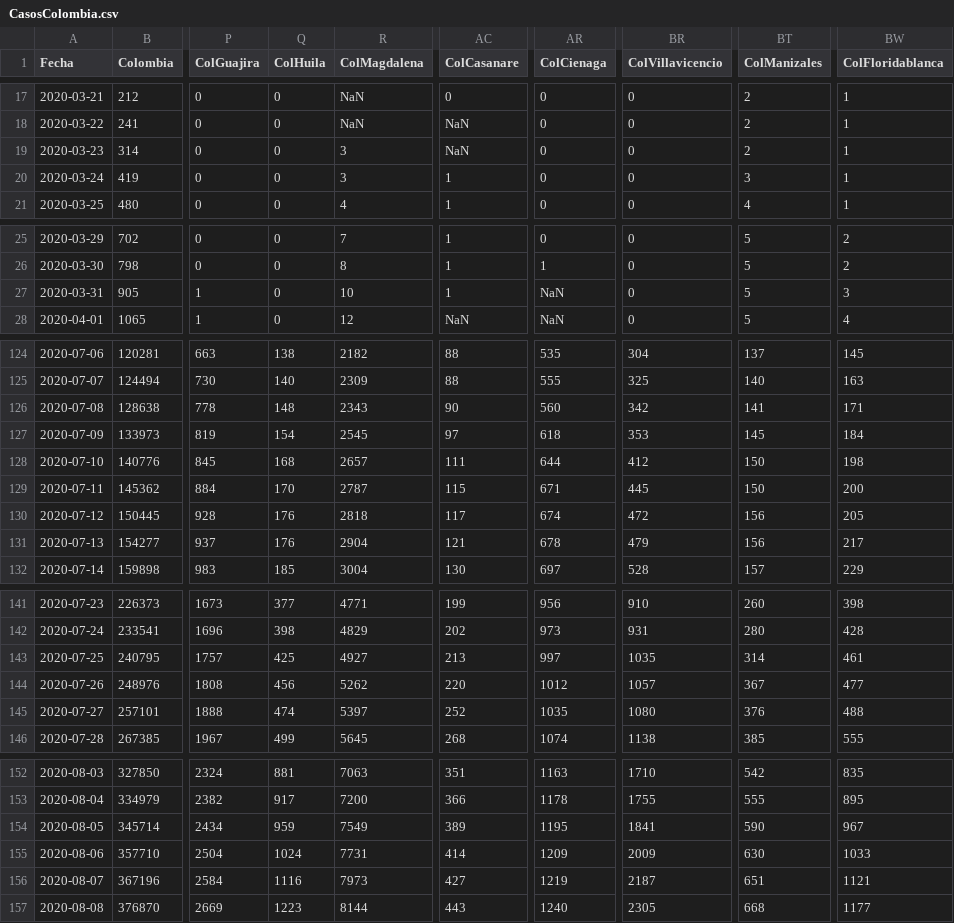
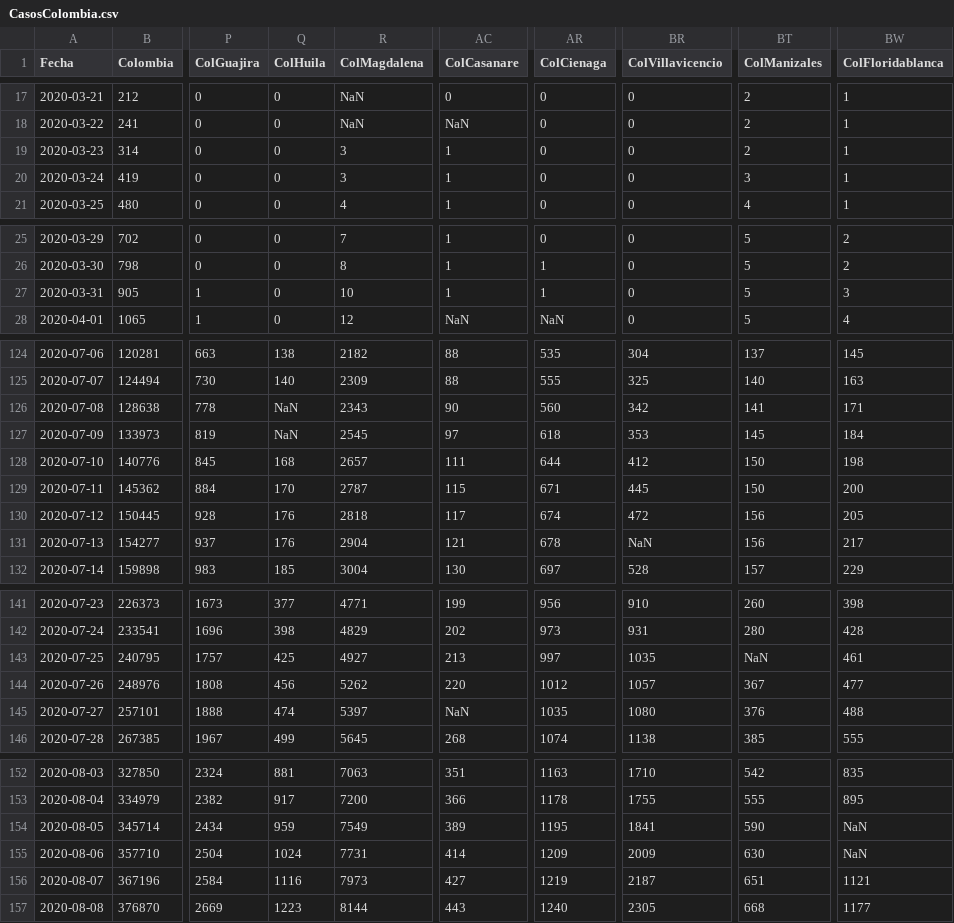
Before and after one commit to 1Alacer/covid, a CSV file: CasosColombia.csv, drawn as a sheet; only a part is shown, gaps mark what is left out; the diff covers the shown part only; the diff names each change by its address in the sheet, - before the commit and + after, or states it on an @@ line.

```diff
--- a/CasosColombia.csv
+++ b/CasosColombia.csv
-AC19 (ColCasanare): NaN
+AC19 (ColCasanare): 1
-AR27 (ColCienaga): NaN
+AR27 (ColCienaga): 1
-Q126 (ColHuila): 148
+Q126 (ColHuila): NaN
-Q127 (ColHuila): 154
+Q127 (ColHuila): NaN
-BR131 (ColVillavicencio): 479
+BR131 (ColVillavicencio): NaN
-BT143 (ColManizales): 314
+BT143 (ColManizales): NaN
-AC145 (ColCasanare): 252
+AC145 (ColCasanare): NaN
-BW154 (ColFloridablanca): 967
+BW154 (ColFloridablanca): NaN
-BW155 (ColFloridablanca): 1033
+BW155 (ColFloridablanca): NaN
```
Also changed, not shown: 1 added row and 38 edited cells elsewhere in this file.
